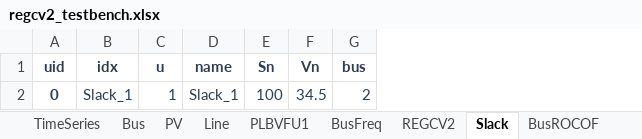
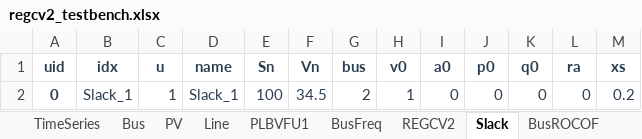
Before and after one commit to Scarlett315/characterize-virtual-inertia-estimation-noise-lag, an Excel workbook: test_cases/regcv2_testbench.xlsx, sheet Slack, drawn as a sheet; values as stored, in another font and other column widths than the file's, no borders; the diff names each change by its address in the sheet, - before the commit and + after, or states it on an @@ line.

```diff
--- a/test_cases/regcv2_testbench.xlsx (sheet Slack)
+++ b/test_cases/regcv2_testbench.xlsx (sheet Slack)
+column H (v0), row 2: 1
+column I (a0), row 2: 0
+column J (p0), row 2: 0
+column K (q0), row 2: 0
+column L (ra), row 2: 0
+column M (xs), row 2: 0.2
```
Also changed, not shown: sheet PV, sheet REGCV2, sheet Line, sheet TimeSeries, sheet PLBVFU1, test_cases/regf2_testbench.xlsx, test_cases/wscc9.xlsx, 17 other files.
